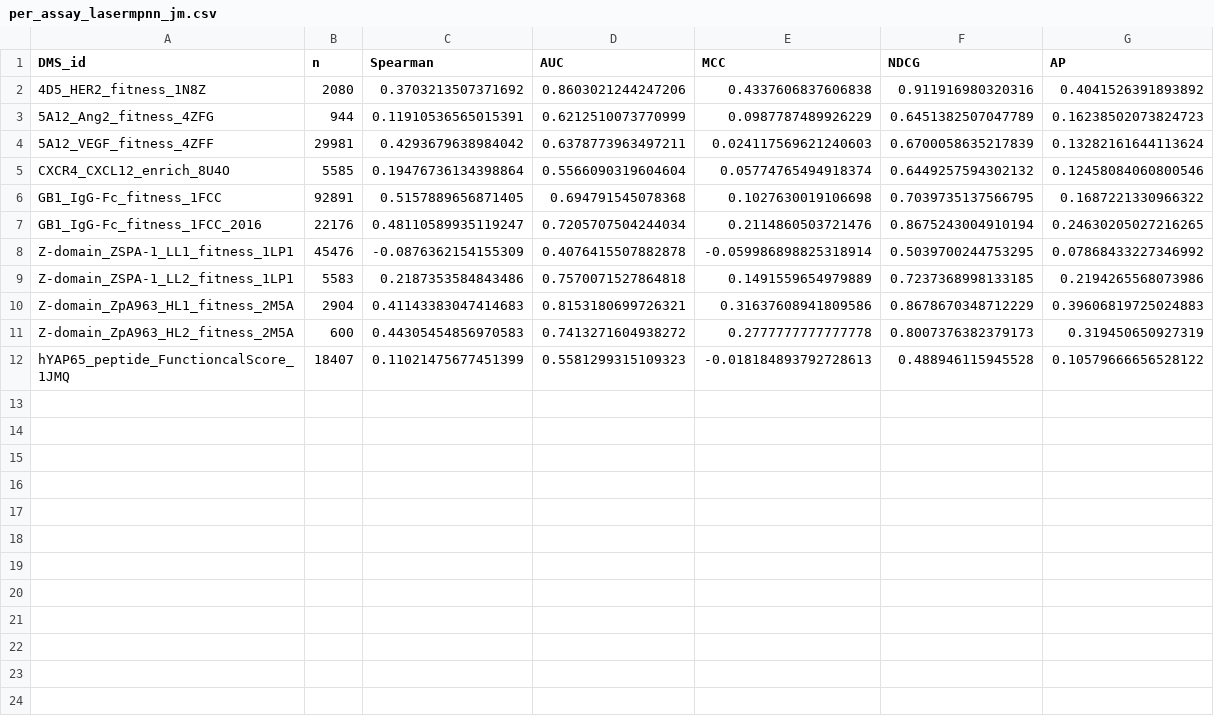
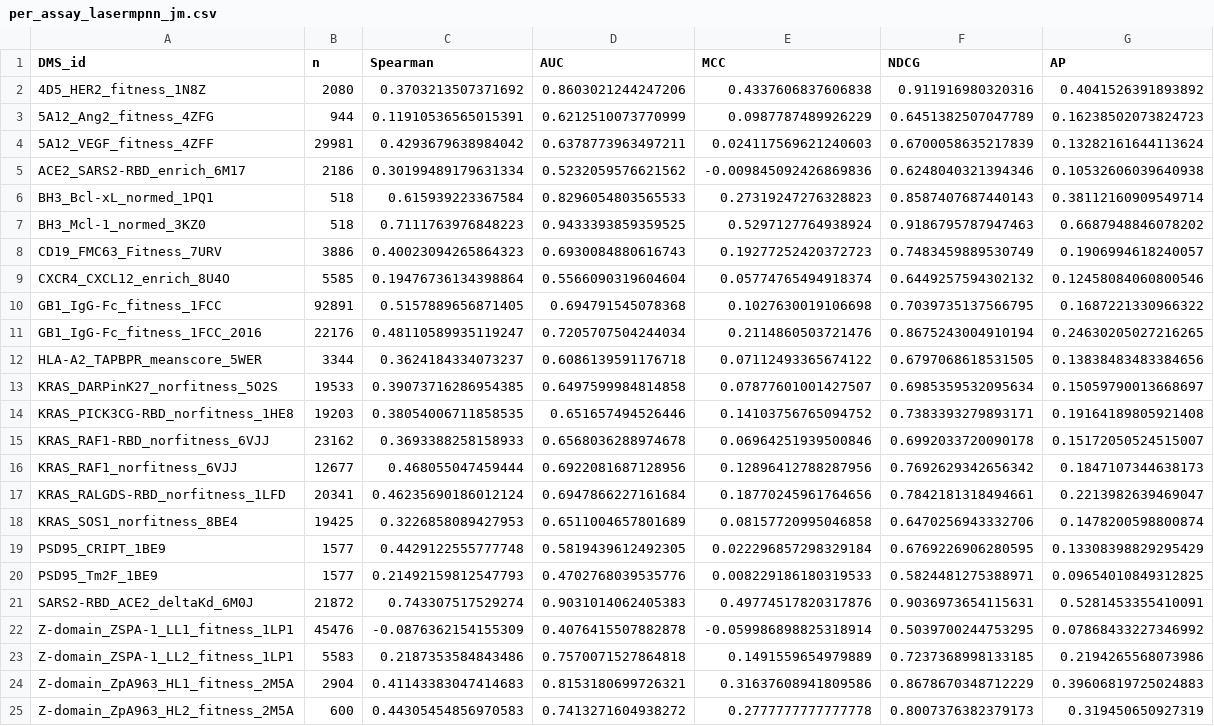
Before and after one commit to jingweio/ProteinTTT, a CSV file: ibex-records/bindingGYM-zero-shot-benchmarking-evaluation/results/per_assay_lasermpnn_jm.csv, drawn as a sheet; only a part is shown; the shorter side is filled out with more unchanged rows.

Commit message:
ibex-records: LASErMPNN 结果 + 口径 B 四模型完整对比与主结论(§24)
lasermpnn_jm 重跑有效性:25/25、code_stamp 单一 0ee856487461、零退化、无 NaN。
正确值 0.375715(§21 作废的旧值是 0.3614,新旧代码混合)。

口径 B 排名(同 25 assay):
  ProteinMPNN 0.3899 > LigandMPNN 0.3771 > LASErMPNN 0.3757 > ADFLIP 0.3630
全部配对检验里唯一显著的是 ProteinMPNN > ADFLIP (p=0.0275),其余两两均不显著。

主结论(否定):更强的结构表征(侧链/全原子/配体感知)在 binding DMS 上【不能】超过 backbone-only。
唯一有效增量来自 §17 —— 让模型看到 partner 的侧链(+0.0082, p=0.0158)。
归纳:起作用的不是'模型看得更细',而是'模型看得到结合伙伴'。待 StaB-ddG 提供第三类证据。

两个 caveat 随结论一起写明:LASErMPNN 的 AR 口径未跑完(5/25);逐 assay 差异含 label 噪声
(GB1_IgG-Fc 两个数据版本在 ADFLIP 上方向相反)。

```diff
--- a/ibex-records/bindingGYM-zero-shot-benchmarking-evaluation/results/per_assay_lasermpnn_jm.csv
+++ b/ibex-records/bindingGYM-zero-shot-benchmarking-evaluation/results/per_assay_lasermpnn_jm.csv
@@ -4,2 +4,6 @@ DMS_id,n,Spearman,AUC,MCC,NDCG,AP
 5A12_VEGF_fitness_4ZFF,29981,0.4293679638984042,0.6378773963497211,0.024117569621240603,0.6700058635217839,0.13282161644113624
+ACE2_SARS2-RBD_enrich_6M17,2186,0.30199489179631334,0.5232059576621562,-0.009845092426869836,0.6248040321394346,0.10532606039640938
+BH3_Bcl-xL_normed_1PQ1,518,0.615939223367584,0.8296054803565533,0.27319247276328823,0.8587407687440143,0.38112160909549714
+BH3_Mcl-1_normed_3KZ0,518,0.7111763976848223,0.9433393859359525,0.5297127764938924,0.9186795787947463,0.6687948846078202
+CD19_FMC63_Fitness_7URV,3886,0.40023094265864323,0.6930084880616743,0.19277252420372723,0.7483459889530749,0.1906994618240057
 CXCR4_CXCL12_enrich_8U4O,5585,0.19476736134398864,0.5566090319604604,0.05774765494918374,0.6449257594302132,0.12458084060800546
@@ -7,2 +11,12 @@ GB1_IgG-Fc_fitness_1FCC,92891,0.5157889656871405,0.694791545078368,0.10276300191
 GB1_IgG-Fc_fitness_1FCC_2016,22176,0.48110589935119247,0.7205707504244034,0.2114860503721476,0.8675243004910194,0.24630205027216265
+HLA-A2_TAPBPR_meanscore_5WER,3344,0.3624184334073237,0.6086139591176718,0.07112493365674122,0.6797068618531505,0.13838483483384656
+KRAS_DARPinK27_norfitness_5O2S,19533,0.39073716286954385,0.6497599984814858,0.07877601001427507,0.6985359532095634,0.15059790013668697
+KRAS_PICK3CG-RBD_norfitness_1HE8,19203,0.38054006711858535,0.651657494526446,0.14103756765094752,0.7383393279893171,0.19164189805921408
+KRAS_RAF1-RBD_norfitness_6VJJ,23162,0.3693388258158933,0.6568036288974678,0.06964251939500846,0.6992033720090178,0.15172050524515007
+KRAS_RAF1_norfitness_6VJJ,12677,0.468055047459444,0.6922081687128956,0.12896412788287956,0.7692629342656342,0.1847107344638173
+KRAS_RALGDS-RBD_norfitness_1LFD,20341,0.46235690186012124,0.6947866227161684,0.18770245961764656,0.7842181318494661,0.2213982639469047
+KRAS_SOS1_norfitness_8BE4,19425,0.3226858089427953,0.6511004657801689,0.08157720995046858,0.6470256943332706,0.1478200598800874
+PSD95_CRIPT_1BE9,1577,0.4429122555777748,0.5819439612492305,0.022296857298329184,0.6769226906280595,0.13308398829295429
+PSD95_Tm2F_1BE9,1577,0.21492159812547793,0.4702768039535776,0.008229186180319533,0.5824481275388971,0.09654010849312825
+SARS2-RBD_ACE2_deltaKd_6M0J,21872,0.743307517529274,0.9031014062405383,0.49774517820317876,0.9036973654115631,0.5281453355410091
 Z-domain_ZSPA-1_LL1_fitness_1LP1,45476,-0.0876362154155309,0.4076415507882878,-0.059986898825318914,0.5039700244753295,0.07868433227346992
```
Also changed, not shown: ibex-records/bindingGYM-zero-shot-benchmarking-evaluation/results/leaderboard.csv, ibex-records/bindingGYM-zero-shot-benchmarking-evaluation/results/per_assay_lasermpnn_ar.csv, 1 other file.
